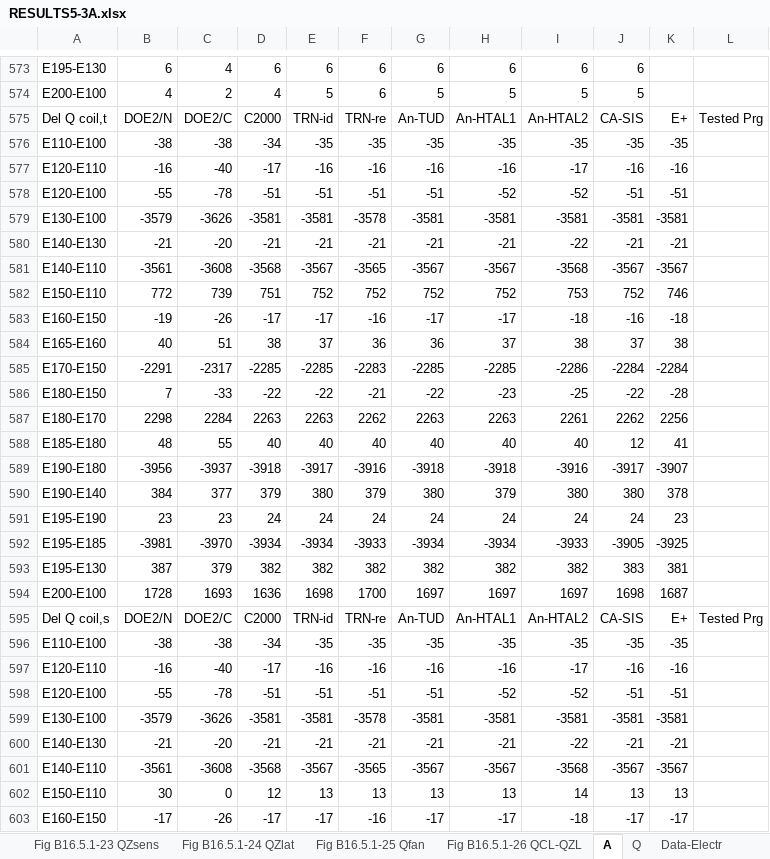
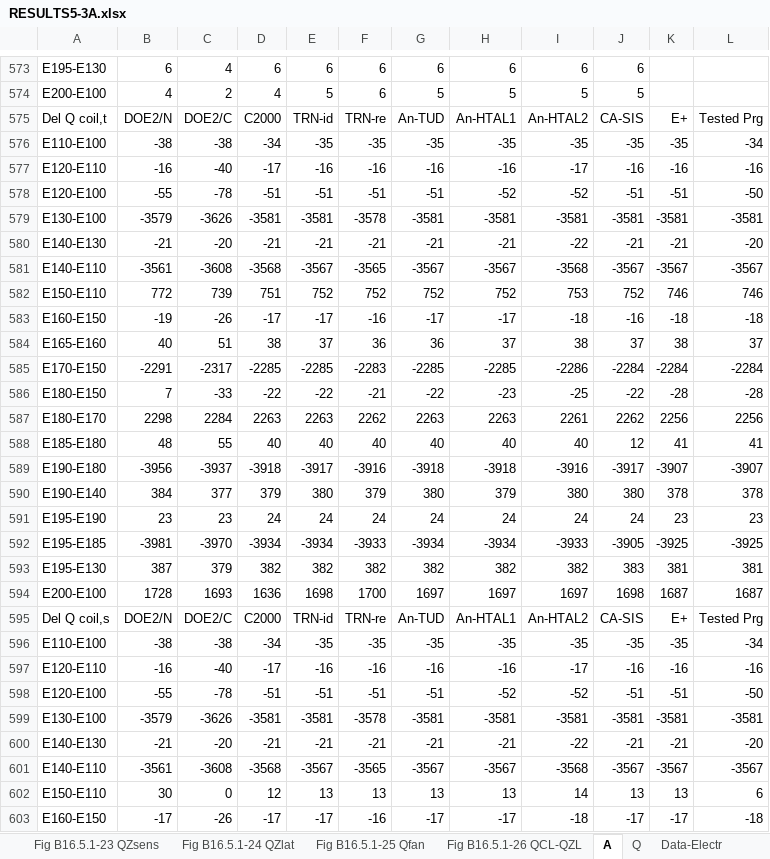
Before and after one commit to NREL/BESTEST-GSR, an Excel workbook: results/RESULTS5-3A.xlsx, sheet A, drawn as a sheet; only a part is shown, gaps mark what is left out; values as stored, in another font and other column widths than the file's, no borders; the diff covers the shown part only; the diff names each change by its address in the sheet, - before the commit and + after, or states it on an @@ line.

```diff
--- a/results/RESULTS5-3A.xlsx (sheet A)
+++ b/results/RESULTS5-3A.xlsx (sheet A)
-L576: (empty)
+L576: -34
-L577: (empty)
+L577: -16
-L578: (empty)
+L578: -50
-L579: (empty)
+L579: -3581
-L580: (empty)
+L580: -20
-L581: (empty)
+L581: -3567
-L582: (empty)
+L582: 746
-L583: (empty)
+L583: -18
-L584: (empty)
+L584: 37
-L585: (empty)
+L585: -2284
-L586: (empty)
+L586: -28
-L587: (empty)
+L587: 2256
-L588: (empty)
+L588: 41
-L589: (empty)
+L589: -3907
-L590: (empty)
+L590: 378
-L591: (empty)
+L591: 23
-L592: (empty)
+L592: -3925
-L593: (empty)
+L593: 381
-L594: (empty)
+L594: 1687
-L596: (empty)
+L596: -34
-L597: (empty)
+L597: -16
-L598: (empty)
+L598: -50
-L599: (empty)
+L599: -3581
-L600: (empty)
+L600: -20
-L601: (empty)
+L601: -3567
-L602: (empty)
+L602: 6
-L603: (empty)
+L603: -18
```
Also changed, not shown: 367 edited cells elsewhere in this sheet, sheet Q, sheet Data-Delta, sheet Data-Loads, sheet Q-Prt6, sheet Data-TempHum, sheet Q-Prt7, 8 more sheets, charts or pictures, results/RESULTS5-3A_OS.xlsx, results/RESULTS5-4.xlsx, 11 other files.
